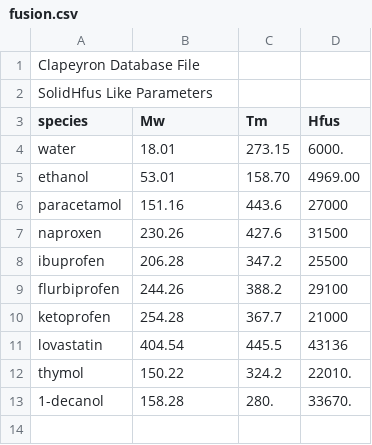
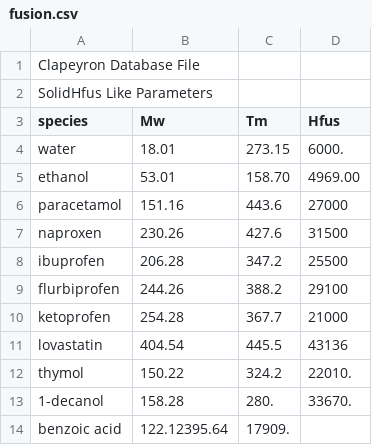
Before and after one commit to Kelethabetse/Clapeyron.jl, a CSV file: database/solids/fusion.csv, drawn as a sheet.

Commit message:
Update fusion.csv

```diff
--- a/database/solids/fusion.csv
+++ b/database/solids/fusion.csv
@@ -13 +13,2 @@ thymol,150.22,324.2,22010.
 1-decanol,158.28,280.,33670.
+benzoic acid,122.12395.64,17909.
```
